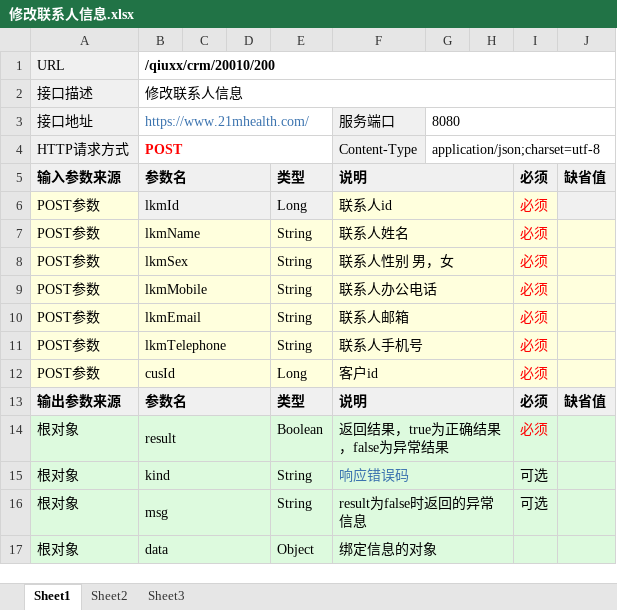
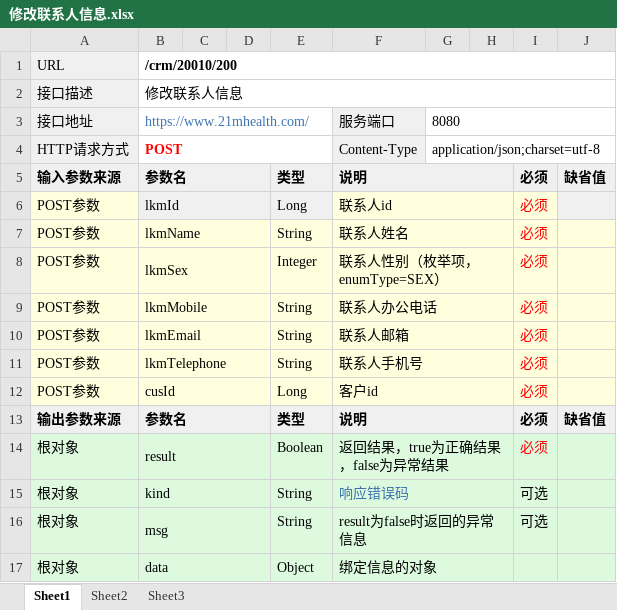
Before and after one commit to qiuxx404/qiuxx-project-confluence, an Excel workbook: crm接口文档/联系人管理/修改联系人信息.xlsx, sheet Sheet1, drawn as a sheet; values as stored, in another font and other column widths than the file's, no borders; the diff names each change by its address in the sheet, - before the commit and + after, or states it on an @@ line.

```diff
--- a/crm接口文档/联系人管理/修改联系人信息.xlsx (sheet Sheet1)
+++ b/crm接口文档/联系人管理/修改联系人信息.xlsx (sheet Sheet1)
-B1: /qiuxx/crm/20010/200
+B1: /crm/20010/200
-E8: String
+E8: Integer
-F8: 联系人性别 男，女
+F8: 联系人性别（枚举项，enumType=SEX）
```
Also changed, not shown: crm接口文档/联系人管理/保存联系人信息.xlsx, crm接口文档/联系人管理/删除联系人信息.xlsx, 3 other files.
